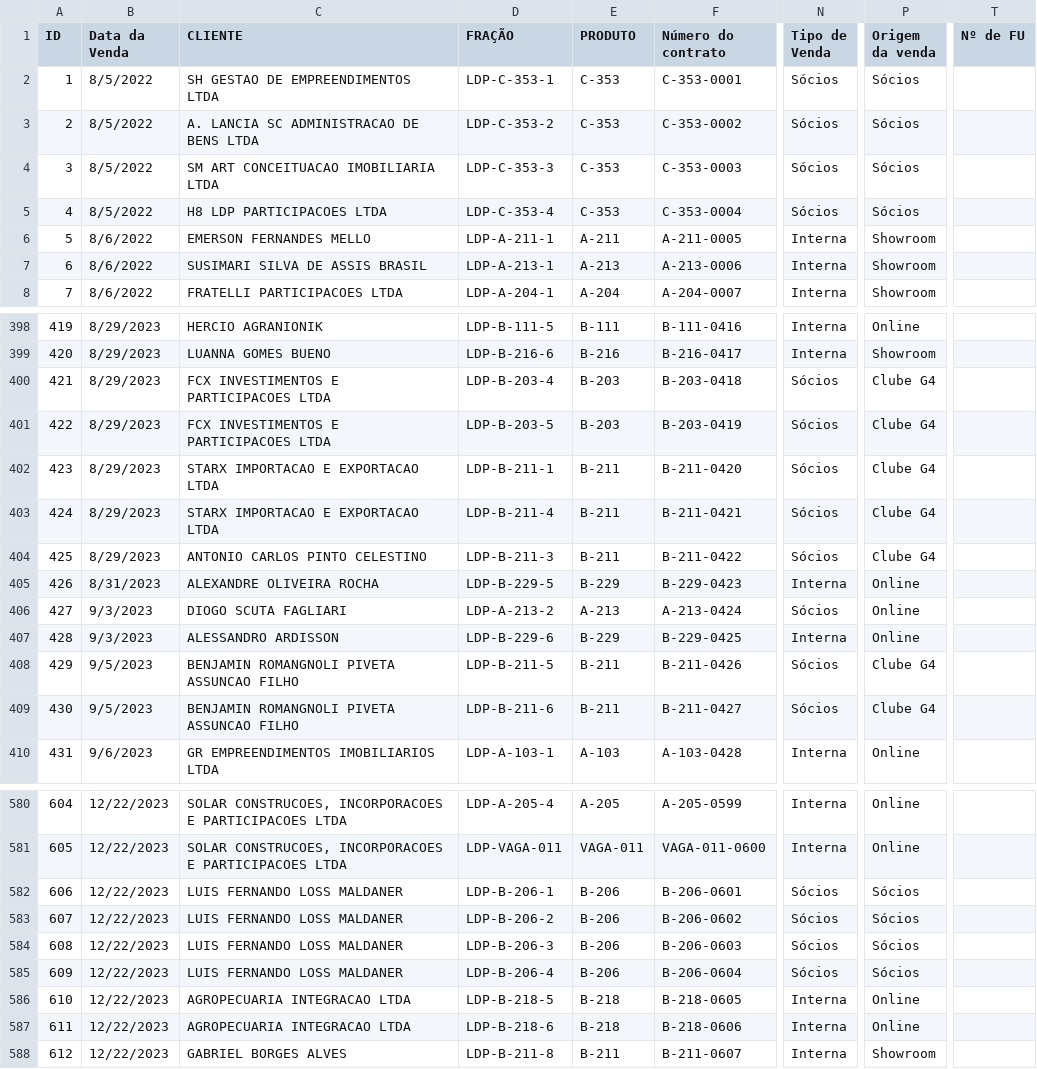
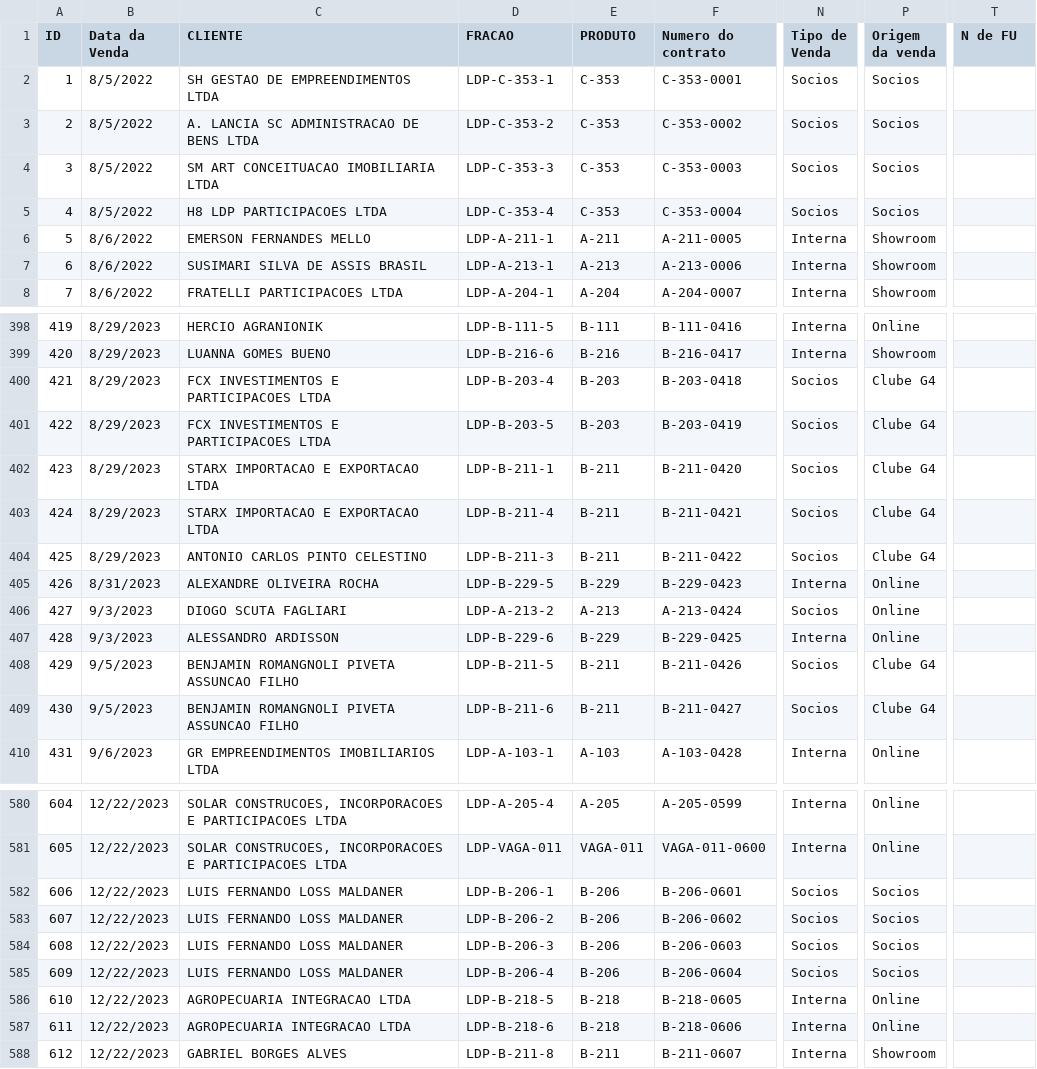
Before and after one commit to hikoguedes/Dashboard-V-1, a CSV file: claro_HG_VENDAS_PY.csv, drawn as a sheet; only a part is shown, gaps mark what is left out; the diff covers the shown part only; the diff names each change by its address in the sheet, - before the commit and + after, or states it on an @@ line.

```diff
--- a/claro_HG_VENDAS_PY.csv
+++ b/claro_HG_VENDAS_PY.csv
-D1: FRAÇÃO
+D1: FRACAO
-F1: Número do contrato
+F1: Numero do contrato
-T1: Nº de FU
+T1: N de FU
-N2:N5 (Tipo de Venda): Sócios
+N2:N5 (Tipo de Venda): Socios
-P2:P5 (Origem da venda): Sócios
+P2:P5 (Origem da venda): Socios
-N400:N404 (Tipo de Venda): Sócios
+N400:N404 (Tipo de Venda): Socios
-N406 (Tipo de Venda): Sócios
+N406 (Tipo de Venda): Socios
-N408:N409 (Tipo de Venda): Sócios
+N408:N409 (Tipo de Venda): Socios
-N582:N585 (Tipo de Venda): Sócios
+N582:N585 (Tipo de Venda): Socios
-P582:P585 (Origem da venda): Sócios
+P582:P585 (Origem da venda): Socios
```
Also changed, not shown: 72 edited cells elsewhere in this file.
